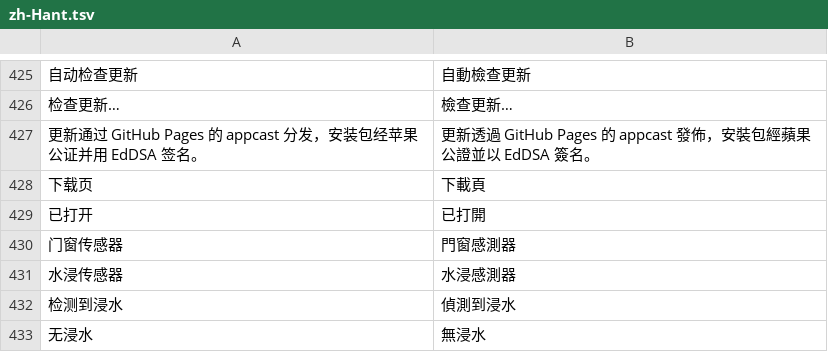
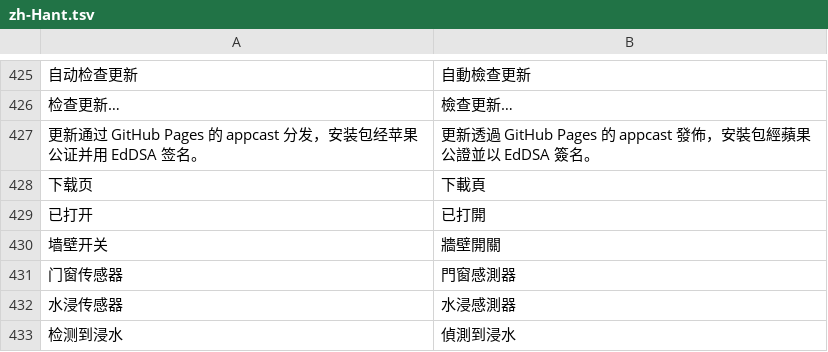
Before and after one commit to Beastry/MijiaBar, a TSV file: i18n/zh-Hant.tsv, drawn as a sheet; only a part is shown, gaps mark what is left out; the shorter side is filled out with more unchanged rows; the diff names each change by its address in the sheet, - before the commit and + after, or states it on an @@ line.

```diff
--- a/i18n/zh-Hant.tsv
+++ b/i18n/zh-Hant.tsv
+row 430: 墙壁开关 | 牆壁開關
```
Also changed, not shown: 9 other files.
